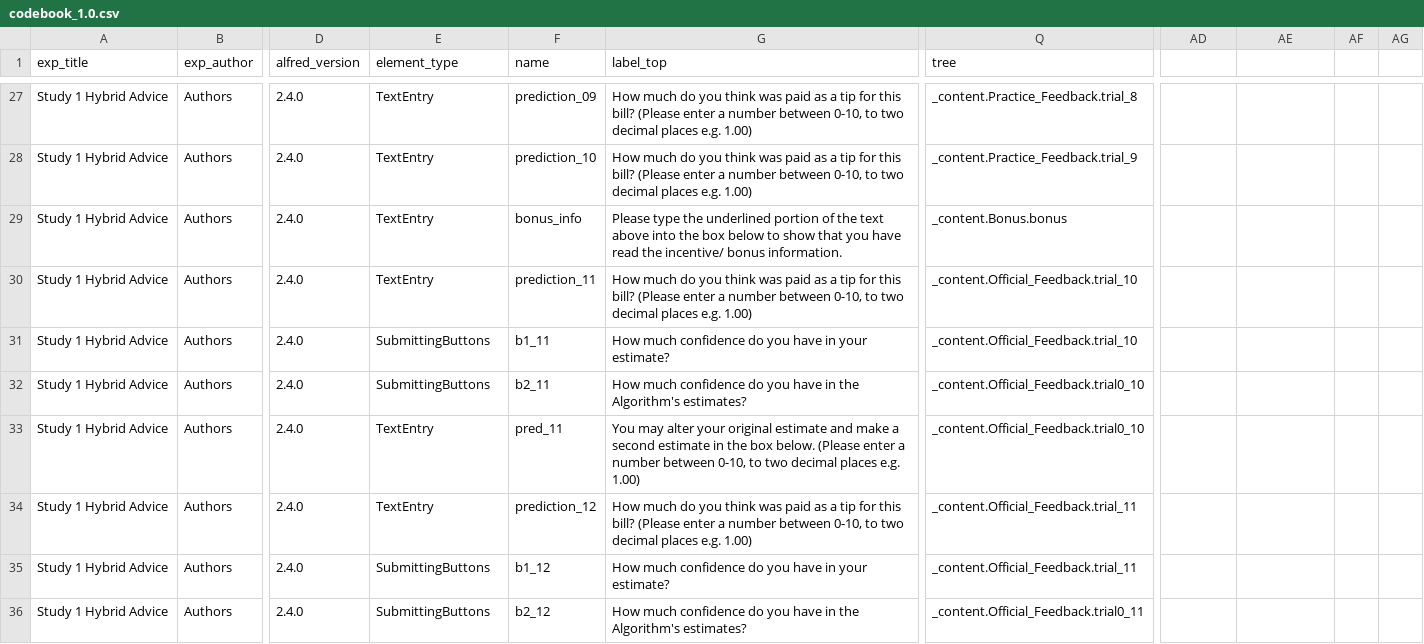
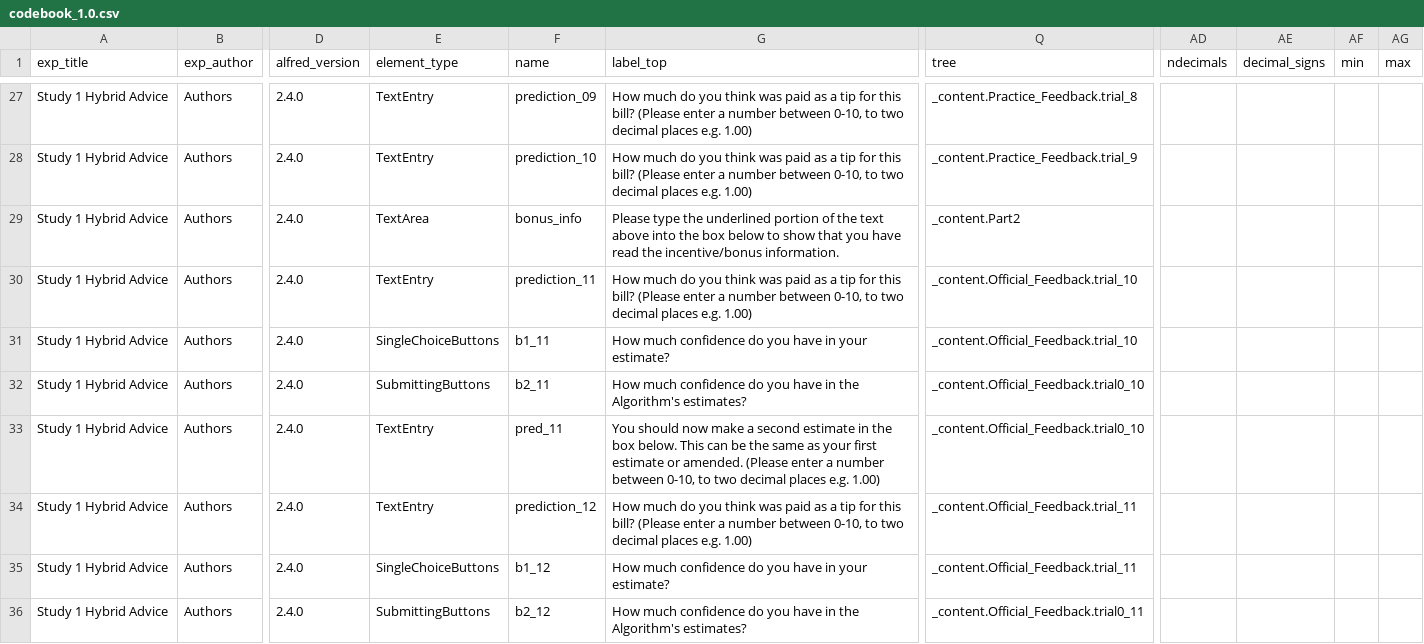
Before and after one commit to jeniichee/Algorithm-Aversion, a CSV file: data/codebook_1.0.csv, drawn as a sheet; only a part is shown, gaps mark what is left out; the diff covers the shown part only; the diff names each change by its address in the sheet, - before the commit and + after, or states it on an @@ line.

```diff
--- a/data/codebook_1.0.csv
+++ b/data/codebook_1.0.csv
-AD1: (empty)
+AD1: ndecimals
-AE1: (empty)
+AE1: decimal_signs
-AF1: (empty)
+AF1: min
-AG1: (empty)
+AG1: max
-E29 (element_type): TextEntry
+E29 (element_type): TextArea
-G29 (label_top): …read the incentive/ bonus information.
+G29 (label_top): …read the incentive/bonus information.
-Q29 (tree): _content.Bonus.bonus
+Q29 (tree): _content.Part2
-E31 (element_type): SubmittingButtons
+E31 (element_type): SingleChoiceButtons
-G33 (label_top): You may alter your original estimate and make a second estimate in the box below. (Please enter…
+G33 (label_top): You should now make a second estimate in the box below. This can be the same as your first estimate or amended. (Please enter…
-E35 (element_type): SubmittingButtons
+E35 (element_type): SingleChoiceButtons
```
Also changed, not shown: 1 added row and 19 edited cells elsewhere in this file, data/exp_data.csv, 27 other files.
